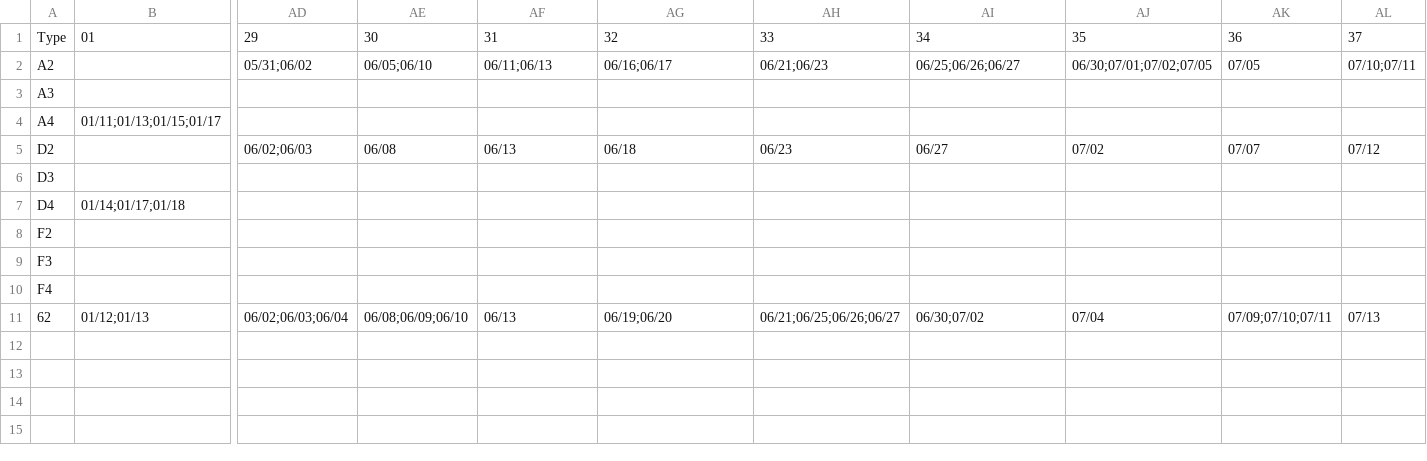
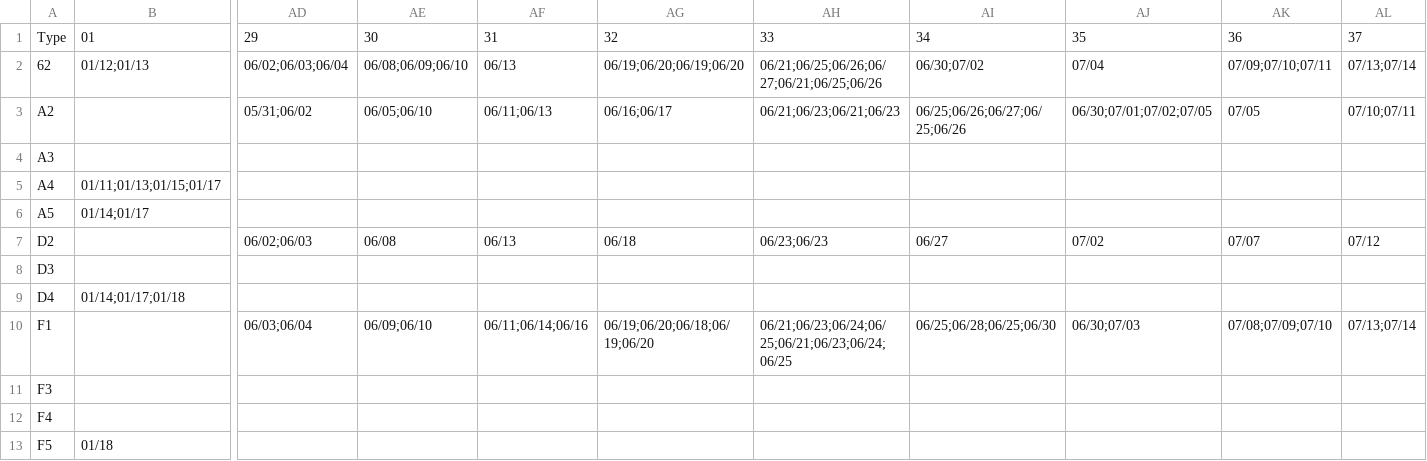
Before and after one commit to pierceleverett/RioSeasonalSpreads, a CSV file: SpreadServer/data/Colonial/Fungible/GBJ.csv, drawn as a sheet; only a part is shown, gaps mark what is left out; removed rows and columns are numbered as before the commit, all else as after; rows hold the shown columns only; the diff names each change by its address in the sheet, - before the commit and + after, or states it on an @@ line.

```diff
--- a/SpreadServer/data/Colonial/Fungible/GBJ.csv
+++ b/SpreadServer/data/Colonial/Fungible/GBJ.csv
+row 2: 62 | 01/12;01/13 | 06/02;06/03;06/04 | 06/08;06/09;06/10 | 06/13 | 06/19;06/20;06/19;06/20 | 06/21;06/25;06/26;06/27;06/21;06/25;06/26 | 06/30;07/02 | 07/04 | 07/09;07/10;07/11 | 07/13;07/14
-AH3: 06/21;06/23
+AH3: 06/21;06/23;06/21;06/23
-AI3: 06/25;06/26;06/27
+AI3: 06/25;06/26;06/27;06/25;06/26
+row 6: A5 | 01/14;01/17
-AH7: 06/23
+AH7: 06/23;06/23
-row 8: F2
+row 10: F1 |  | 06/03;06/04 | 06/09;06/10 | 06/11;06/14;06/16 | 06/19;06/20;06/18;06/19;06/20 | 06/21;06/23;06/24;06/25;06/21;06/23;06/24;06/25 | 06/25;06/28;06/25;06/30 | 06/30;07/03 | 07/08;07/09;07/10 | 07/13;07/14
-row 11: 62 | 01/12;01/13 | 06/02;06/03;06/04 | 06/08;06/09;06/10 | 06/13 | 06/19;06/20 | 06/21;06/25;06/26;06/27 | 06/30;07/02 | 07/04 | 07/09;07/10;07/11 | 07/13
+row 13: F5 | 01/18
```
Also changed, not shown: SpreadServer/data/Colonial/Actual/GBJactual.csv, SpreadServer/data/Colonial/Actual/LNJactual.csv, 5 other files.
